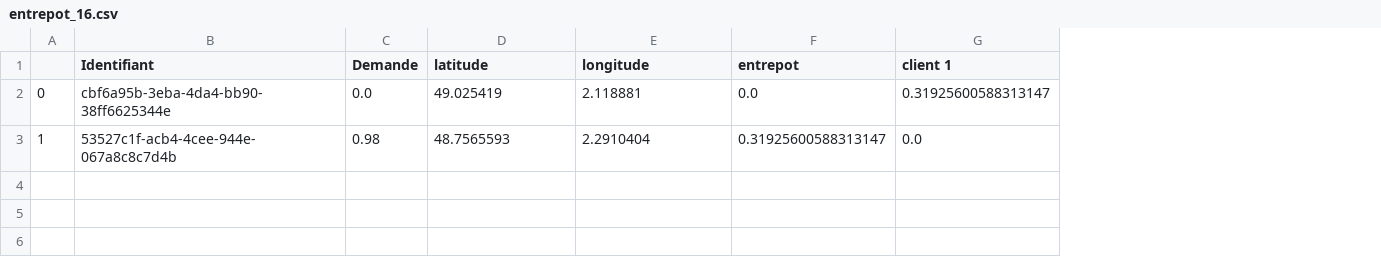
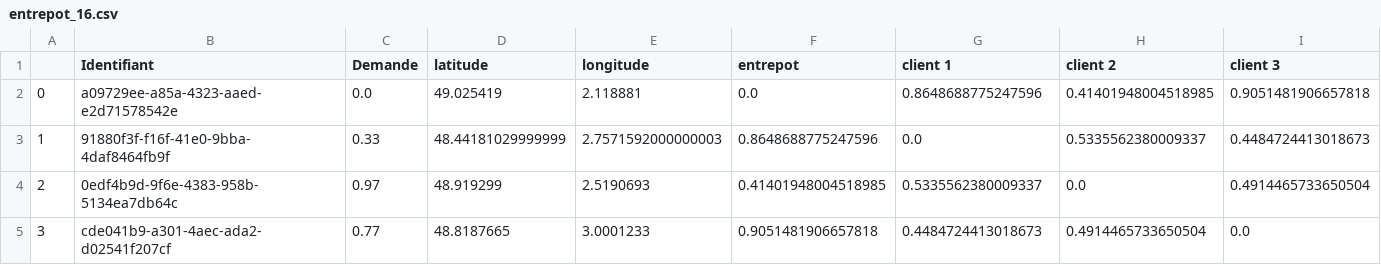
Before and after one commit to EmmaBouhanna/optim_livraison, a CSV file: input_data/entrepot_16.csv, drawn as a sheet; removed rows and columns are numbered as before the commit, all else as after; the diff names each change by its address in the sheet, - before the commit and + after, or states it on an @@ line.

```diff
--- a/input_data/entrepot_16.csv
+++ b/input_data/entrepot_16.csv
+column H (client 2), row 2: 0.41401948004518985
+column I (client 3), row 2: 0.9051481906657818
-B2 (Identifiant): cbf6a95b-3eba-4da4-bb90-38ff6625344e
+B2 (Identifiant): a09729ee-a85a-4323-aaed-e2d71578542e
-G2 (client 1): 0.31925600588313147
+G2 (client 1): 0.8648688775247596
-row 3: 1 | 53527c1f-acb4-4cee-944e-067a8c8c7d4b | 0.98 | 48.7565593 | 2.2910404 | 0.31925600588313147 | 0.0
+row 3: 1 | 91880f3f-f16f-41e0-9bba-4daf8464fb9f | 0.33 | 48.44181029999999 | 2.7571592000000003 | 0.8648688775247596 | 0.0 | 0.5335562380009337 | 0.4484724413018673
+row 4: 2 | 0edf4b9d-9f6e-4383-958b-5134ea7db64c | 0.97 | 48.919299 | 2.5190693 | 0.41401948004518985 | 0.5335562380009337 | 0.0 | 0.4914465733650504
+row 5: 3 | cde041b9-a301-4aec-ada2-d02541f207cf | 0.77 | 48.8187665 | 3.0001233 | 0.9051481906657818 | 0.4484724413018673 | 0.4914465733650504 | 0.0
```
Also changed, not shown: input_data/entrepot_1.csv, input_data/entrepot_18.csv, 22 other files.
